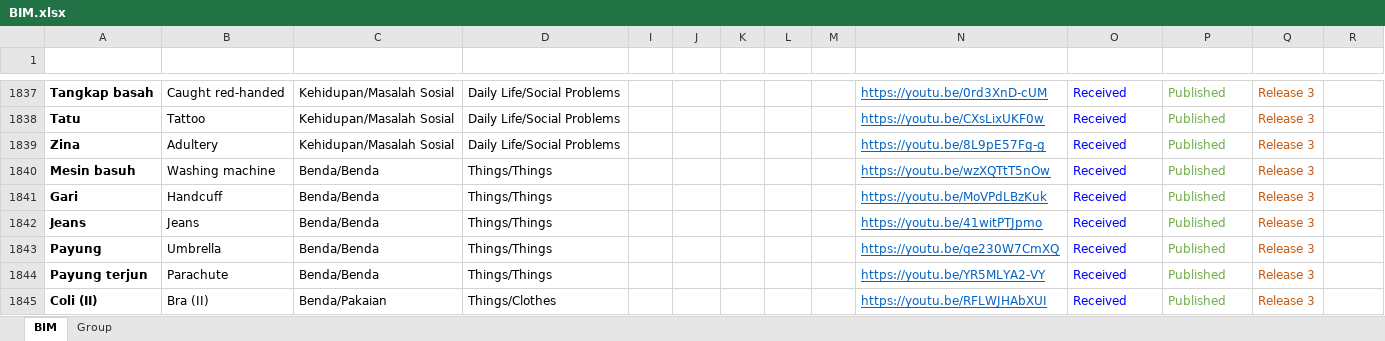
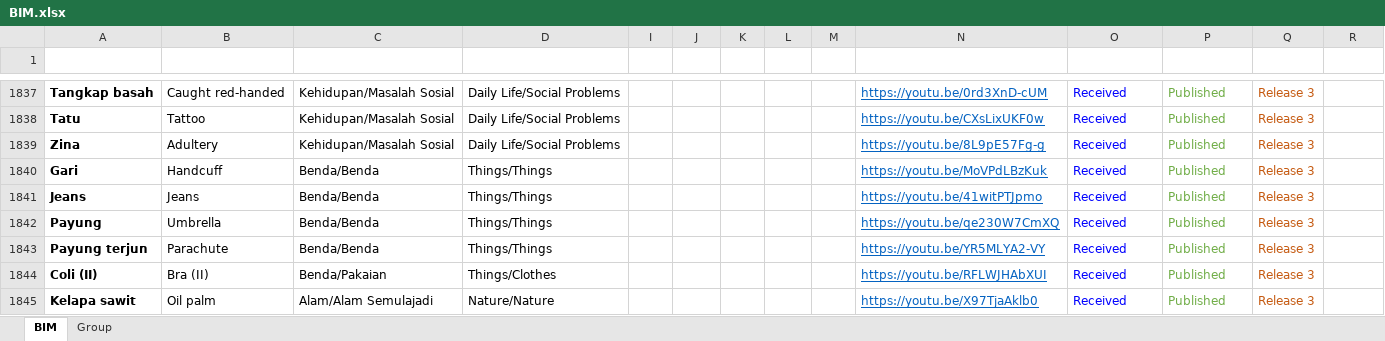
Before and after one commit to malaysiafederationofthedeaf/ggb-mfd-project, an Excel workbook: public/assets/BIM.xlsx, sheet BIM, drawn as a sheet; only a part is shown, gaps mark what is left out; the shorter side is filled out with more unchanged rows; values as stored, in another font and other column widths than the file's, no borders; charts and pictures and conditional formats and table styles not drawn; the diff names each change by its address in the sheet, - before the commit and + after, or states it on an @@ line.

Commit message:
update BIM Sheet mesin basuh

```diff
--- a/public/assets/BIM.xlsx (sheet BIM)
+++ b/public/assets/BIM.xlsx (sheet BIM)
-row 1840: Mesin basuh | Washing machine | Benda/Benda | Things/Things |  |  |  |  |  | https://youtu.be/wzXQTtT5nOw | Received | Published | Release 3
```
